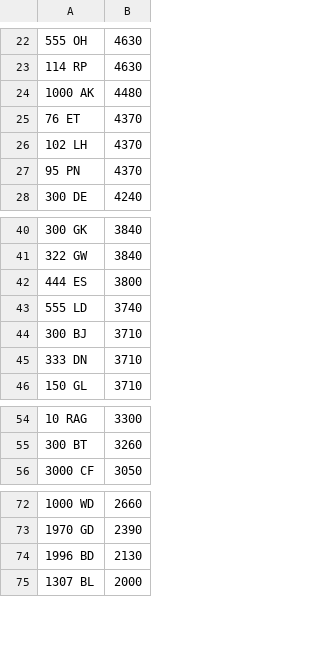
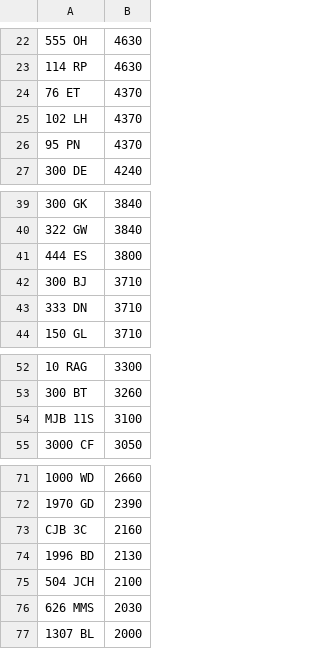
Before and after one commit to martinsumner/simplyreg, a CSV file: csv/EMARK_PLUSVAT_380.csv, drawn as a sheet; only a part is shown, gaps mark what is left out; removed rows and columns are numbered as before the commit, all else as after; the diff names each change by its address in the sheet, - before the commit and + after, or states it on an @@ line.

```diff
--- a/csv/EMARK_PLUSVAT_380.csv
+++ b/csv/EMARK_PLUSVAT_380.csv
-row 24: 1000 AK | 4480
-row 43: 555 LD | 3740
+row 54: MJB 11S | 3100
+row 73: CJB 3C | 2160
+row 75: 504 JCH | 2100
+row 76: 626 MMS | 2030
```
Also changed, not shown: csv/DRIVEIN_PLUSVAT_300.csv, csv/GWHITAKER_PLUSVAT_380.CSV, 4 other files.
